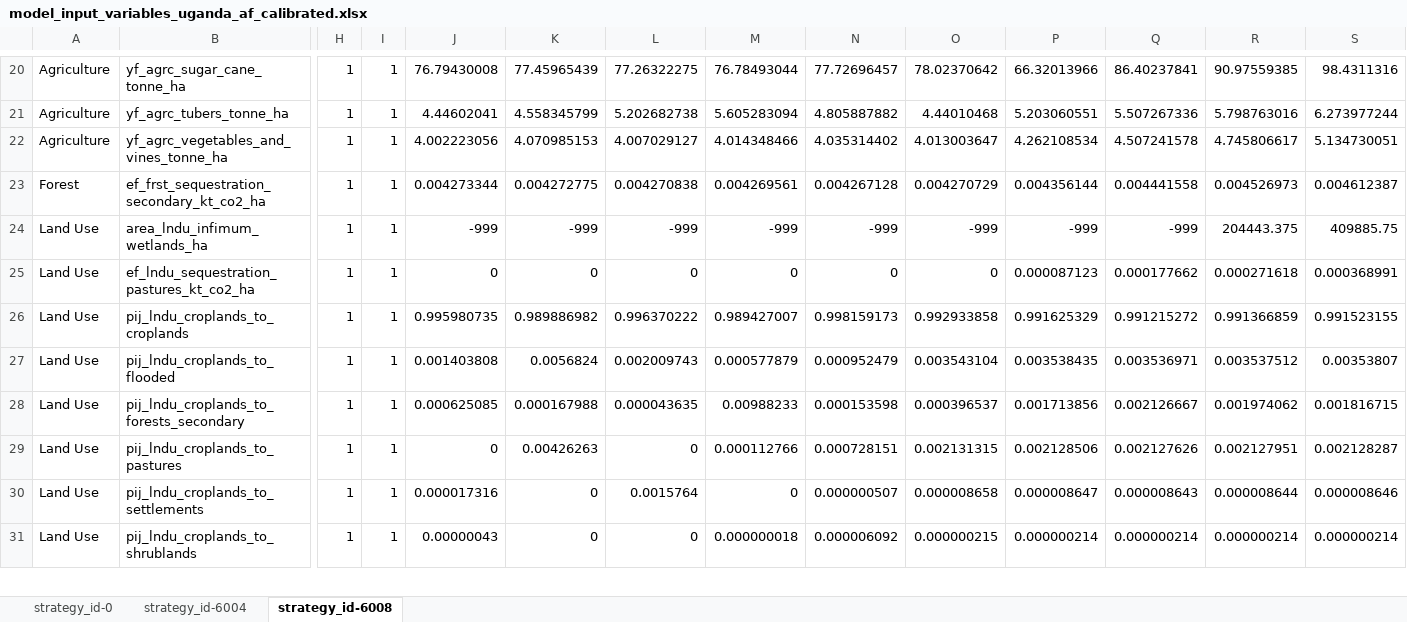
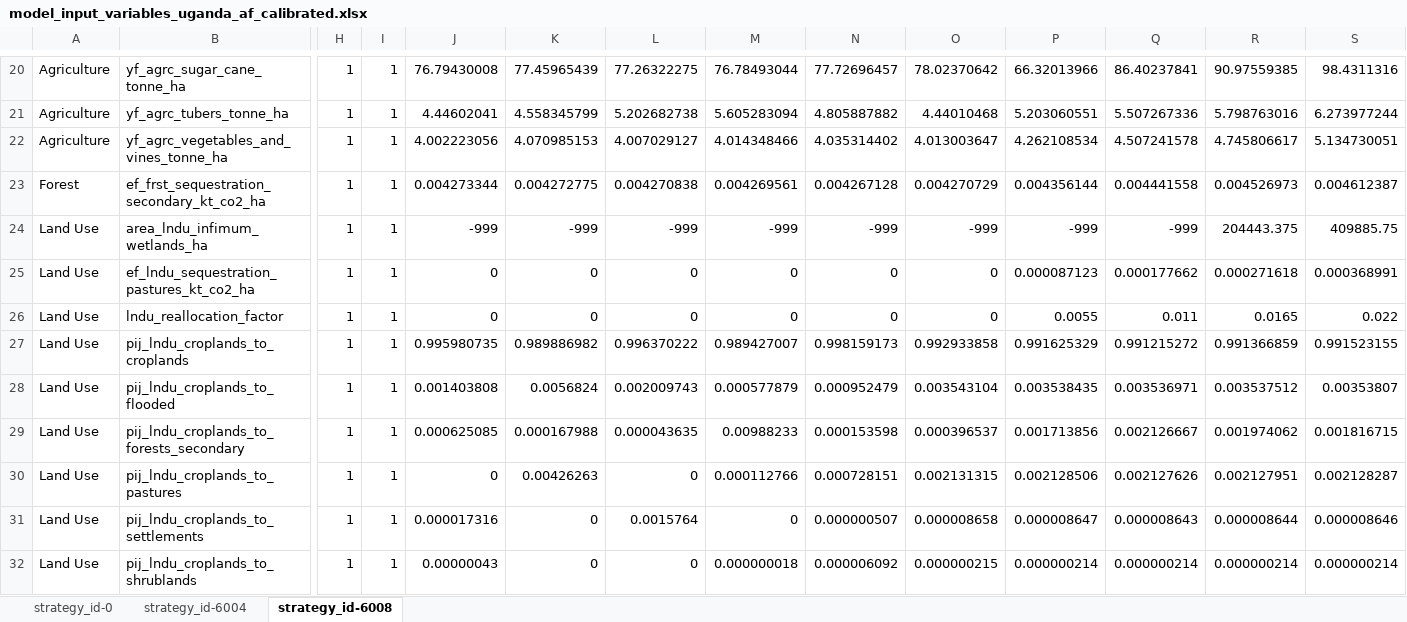
Before and after one commit to sisepuede-framework/ssp_uganda_data, an Excel workbook: data_processing/transformations/templates/calibrated/uganda/model_input_variables_uganda_af_calibrated.xlsx, sheet strategy_id-6008, drawn as a sheet; only a part is shown, gaps mark what is left out; values as stored, in another font and other column widths than the file's, no borders; rows hold the shown columns only; the diff names each change by its address in the sheet, - before the commit and + after, or states it on an @@ line.

```diff
--- a/data_processing/transformations/templates/calibrated/uganda/model_input_variables_uganda_af_calibrated.xlsx (sheet strategy_id-6008)
+++ b/data_processing/transformations/templates/calibrated/uganda/model_input_variables_uganda_af_calibrated.xlsx (sheet strategy_id-6008)
+row 26: Land Use | lndu_reallocation_factor | 1 | 1 | 0 | 0 | 0 | 0 | 0 | 0 | 0.0055 | 0.011 | 0.0165 | 0.022
```
Also changed, not shown: data_processing/transformations/templates/calibrated/uganda/model_input_variables_uganda_ce_calibrated.xlsx, data_processing/transformations/templates/calibrated/uganda/model_input_variables_uganda_en_calibrated.xlsx, 10 other files.
